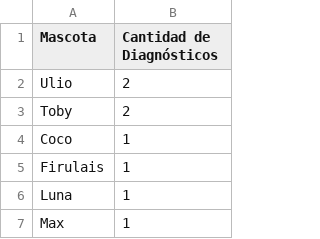
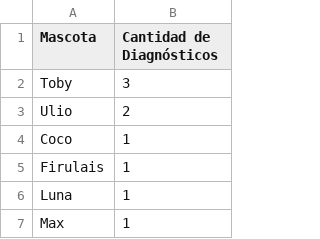
Before and after one commit to JuanBaez77/TPI, a CSV file: csv/ranking.csv, drawn as a sheet; only a part is shown; removed rows and columns are numbered as before the commit, all else as after; the diff names each change by its address in the sheet, - before the commit and + after, or states it on an @@ line.

```diff
--- a/csv/ranking.csv
+++ b/csv/ranking.csv
+row 2: Toby | 3
-row 3: Toby | 2
```
Also changed, not shown: csv/diagnostico.csv, 4 other files.
